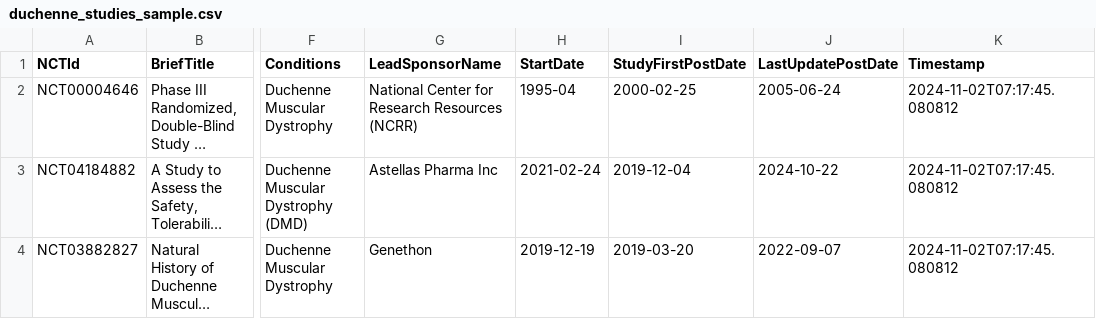
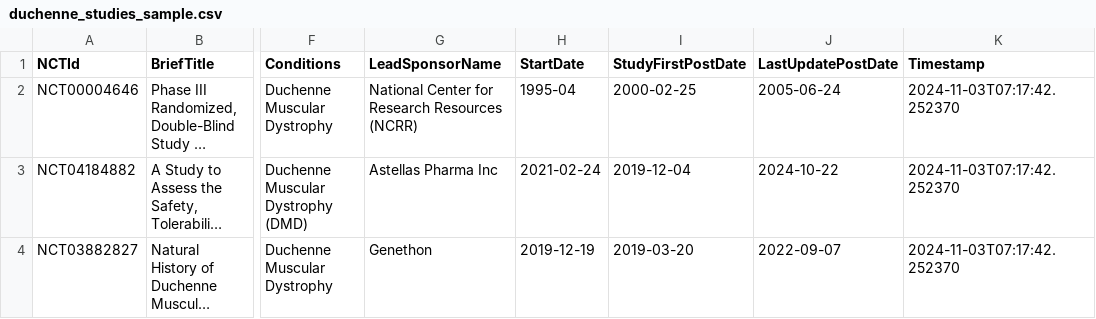
Before and after one commit to dgarzon11/clinicaltrialsHFpEF, a CSV file: duchenne_studies_sample.csv, drawn as a sheet; only a part is shown, gaps mark what is left out; long unchanged cells end in …; the diff names each change by its address in the sheet, - before the commit and + after, or states it on an @@ line.

```diff
--- a/duchenne_studies_sample.csv
+++ b/duchenne_studies_sample.csv
-K2:K4 (Timestamp): 2024-11-02T07:17:45.080812
+K2:K4 (Timestamp): 2024-11-03T07:17:42.252370
```
Also changed, not shown: duchenne_studies_history.csv.
